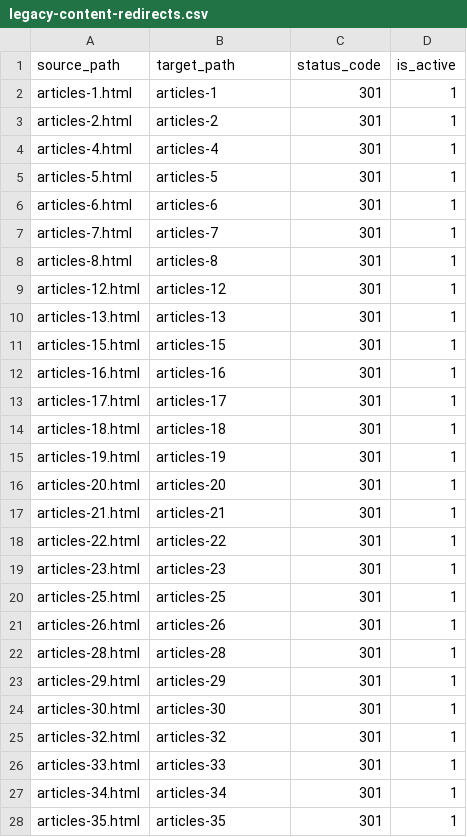
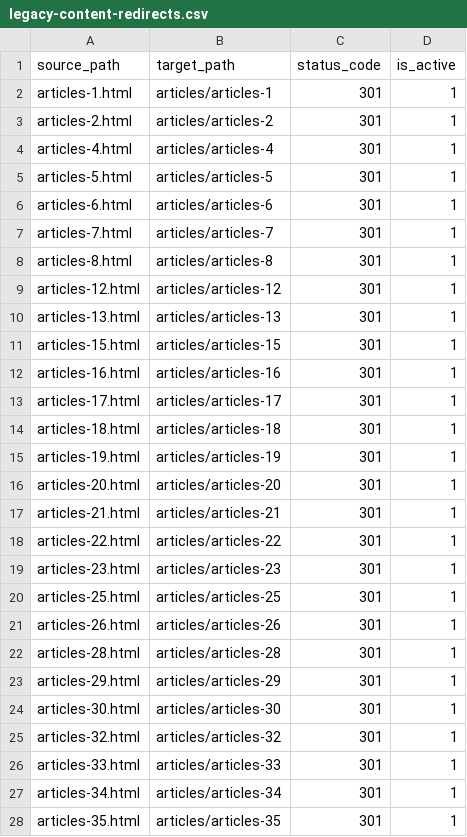
Before and after one commit to Dahelp/armour, a CSV file: database/legacy-content/legacy-content-redirects.csv, drawn as a sheet; only a part is shown; the diff covers the shown part only.

Commit message:
Activate legacy content redirects

```diff
--- a/database/legacy-content/legacy-content-redirects.csv
+++ b/database/legacy-content/legacy-content-redirects.csv
@@ -1,28 +1,28 @@
 source_path;target_path;status_code;is_active
-articles-1.html;articles-1;301;1
-articles-2.html;articles-2;301;1
-articles-4.html;articles-4;301;1
-articles-5.html;articles-5;301;1
-articles-6.html;articles-6;301;1
-articles-7.html;articles-7;301;1
-articles-8.html;articles-8;301;1
-articles-12.html;articles-12;301;1
-articles-13.html;articles-13;301;1
-articles-15.html;articles-15;301;1
-articles-16.html;articles-16;301;1
-articles-17.html;articles-17;301;1
-articles-18.html;articles-18;301;1
-articles-19.html;articles-19;301;1
-articles-20.html;articles-20;301;1
-articles-21.html;articles-21;301;1
-articles-22.html;articles-22;301;1
-articles-23.html;articles-23;301;1
-articles-25.html;articles-25;301;1
-articles-26.html;articles-26;301;1
-articles-28.html;articles-28;301;1
-articles-29.html;articles-29;301;1
-articles-30.html;articles-30;301;1
-articles-32.html;articles-32;301;1
-articles-33.html;articles-33;301;1
-articles-34.html;articles-34;301;1
-articles-35.html;articles-35;301;1
+articles-1.html;articles/articles-1;301;1
+articles-2.html;articles/articles-2;301;1
+articles-4.html;articles/articles-4;301;1
+articles-5.html;articles/articles-5;301;1
+articles-6.html;articles/articles-6;301;1
+articles-7.html;articles/articles-7;301;1
+articles-8.html;articles/articles-8;301;1
+articles-12.html;articles/articles-12;301;1
+articles-13.html;articles/articles-13;301;1
+articles-15.html;articles/articles-15;301;1
+articles-16.html;articles/articles-16;301;1
+articles-17.html;articles/articles-17;301;1
+articles-18.html;articles/articles-18;301;1
+articles-19.html;articles/articles-19;301;1
+articles-20.html;articles/articles-20;301;1
+articles-21.html;articles/articles-21;301;1
+articles-22.html;articles/articles-22;301;1
+articles-23.html;articles/articles-23;301;1
+articles-25.html;articles/articles-25;301;1
+articles-26.html;articles/articles-26;301;1
+articles-28.html;articles/articles-28;301;1
+articles-29.html;articles/articles-29;301;1
+articles-30.html;articles/articles-30;301;1
+articles-32.html;articles/articles-32;301;1
+articles-33.html;articles/articles-33;301;1
+articles-34.html;articles/articles-34;301;1
+articles-35.html;articles/articles-35;301;1
```
Also changed, not shown: 16 edited cells elsewhere in this file, 2 other files.
